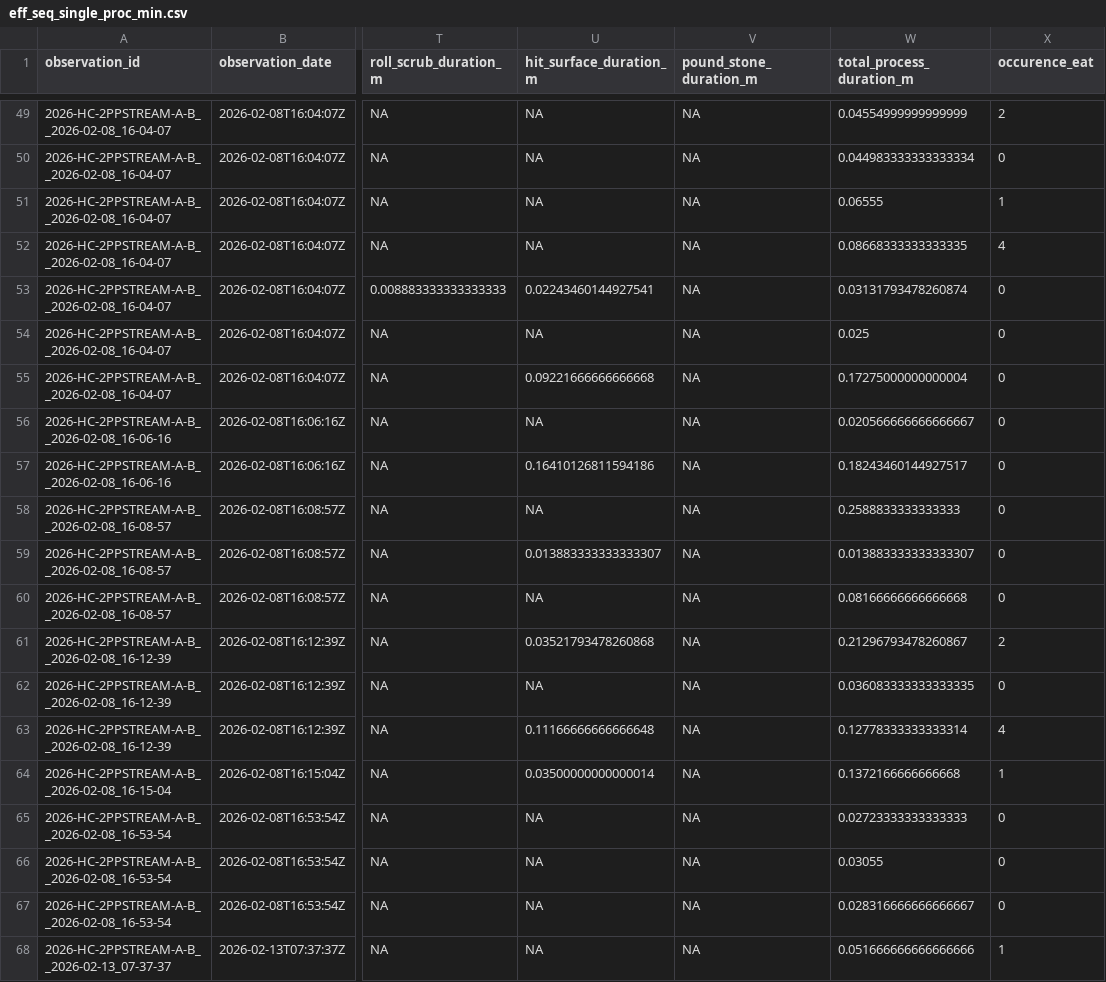
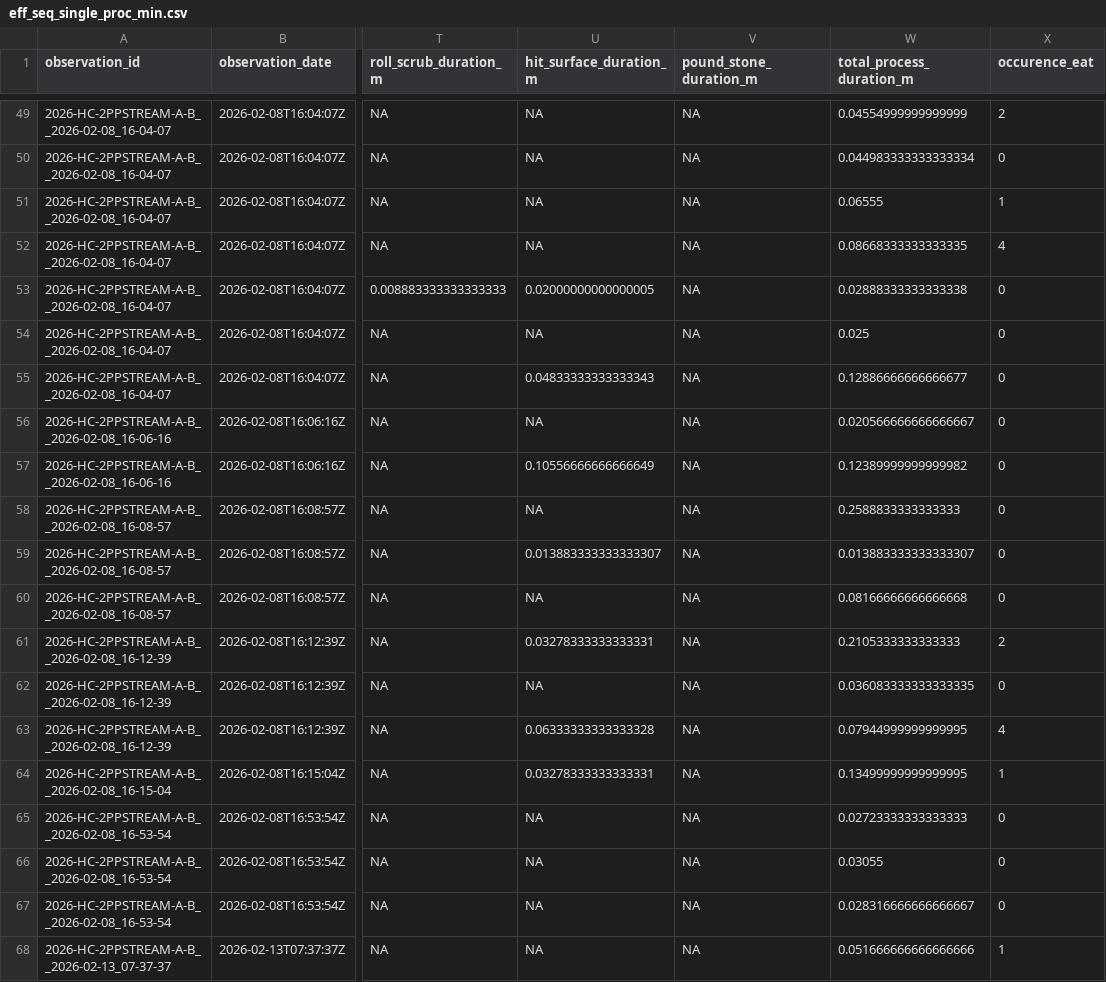
Before and after one commit to teressawesley/Capuchin_HC_foraging_efficiency_and_selectivity, a CSV file: generated_data/eff_seq_single_proc_min.csv, drawn as a sheet; only a part is shown, gaps mark what is left out; the diff covers the shown part only; the diff names each change by its address in the sheet, - before the commit and + after, or states it on an @@ line.

```diff
--- a/generated_data/eff_seq_single_proc_min.csv
+++ b/generated_data/eff_seq_single_proc_min.csv
-U53 (hit_surface_duration_m): 0.02243460144927541
+U53 (hit_surface_duration_m): 0.02000000000000005
-W53 (total_process_duration_m): 0.03131793478260874
+W53 (total_process_duration_m): 0.02888333333333338
-U55 (hit_surface_duration_m): 0.09221666666666668
+U55 (hit_surface_duration_m): 0.04833333333333343
-W55 (total_process_duration_m): 0.17275000000000004
+W55 (total_process_duration_m): 0.12886666666666677
-U57 (hit_surface_duration_m): 0.16410126811594186
+U57 (hit_surface_duration_m): 0.10556666666666649
-W57 (total_process_duration_m): 0.18243460144927517
+W57 (total_process_duration_m): 0.12389999999999982
-U61 (hit_surface_duration_m): 0.03521793478260868
+U61 (hit_surface_duration_m): 0.03278333333333331
-W61 (total_process_duration_m): 0.21296793478260867
+W61 (total_process_duration_m): 0.2105333333333333
-U63 (hit_surface_duration_m): 0.11166666666666648
+U63 (hit_surface_duration_m): 0.06333333333333328
-W63 (total_process_duration_m): 0.12778333333333314
+W63 (total_process_duration_m): 0.07944999999999995
-U64 (hit_surface_duration_m): 0.03500000000000014
+U64 (hit_surface_duration_m): 0.03278333333333331
-W64 (total_process_duration_m): 0.1372166666666668
+W64 (total_process_duration_m): 0.13499999999999995
```
Also changed, not shown: 100 edited cells elsewhere in this file, generated_data/eff_seq_single_hand_min.csv, generated_data/eff_seq_single_hand_s.csv, 4 other files.
